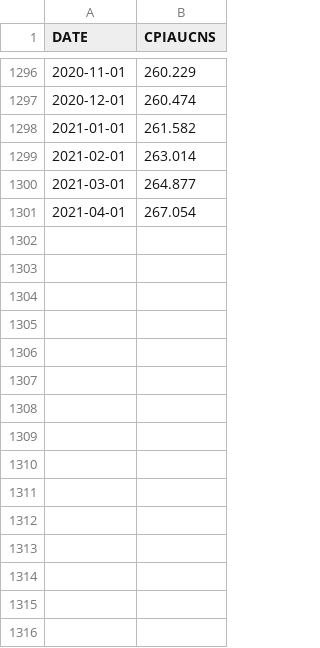
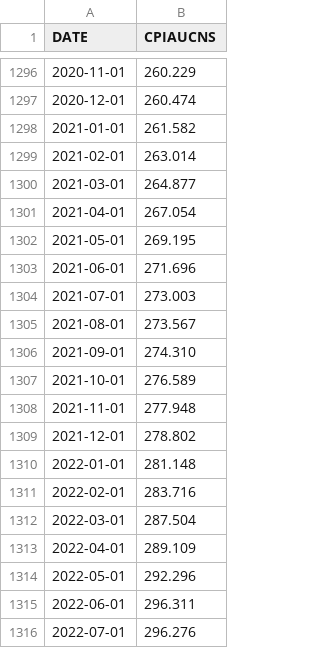
Before and after one commit to tmckay/inflation, a CSV file: CPIAUCNS.csv, drawn as a sheet; only a part is shown, gaps mark what is left out; the diff names each change by its address in the sheet, - before the commit and + after, or states it on an @@ line.

Commit message:
Update inflation data

```diff
--- a/CPIAUCNS.csv
+++ b/CPIAUCNS.csv
+row 1302: 2021-05-01 | 269.195
+row 1303: 2021-06-01 | 271.696
+row 1304: 2021-07-01 | 273.003
+row 1305: 2021-08-01 | 273.567
+row 1306: 2021-09-01 | 274.310
+row 1307: 2021-10-01 | 276.589
+row 1308: 2021-11-01 | 277.948
+row 1309: 2021-12-01 | 278.802
+row 1310: 2022-01-01 | 281.148
+row 1311: 2022-02-01 | 283.716
+row 1312: 2022-03-01 | 287.504
+row 1313: 2022-04-01 | 289.109
+row 1314: 2022-05-01 | 292.296
+row 1315: 2022-06-01 | 296.311
+row 1316: 2022-07-01 | 296.276
```
